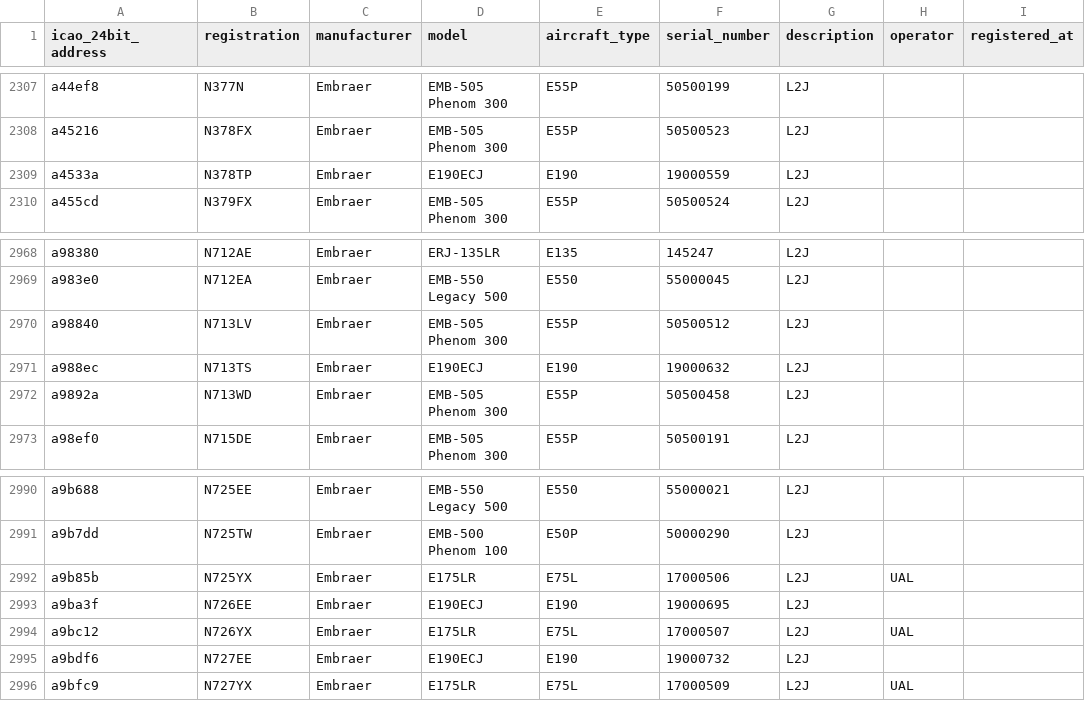
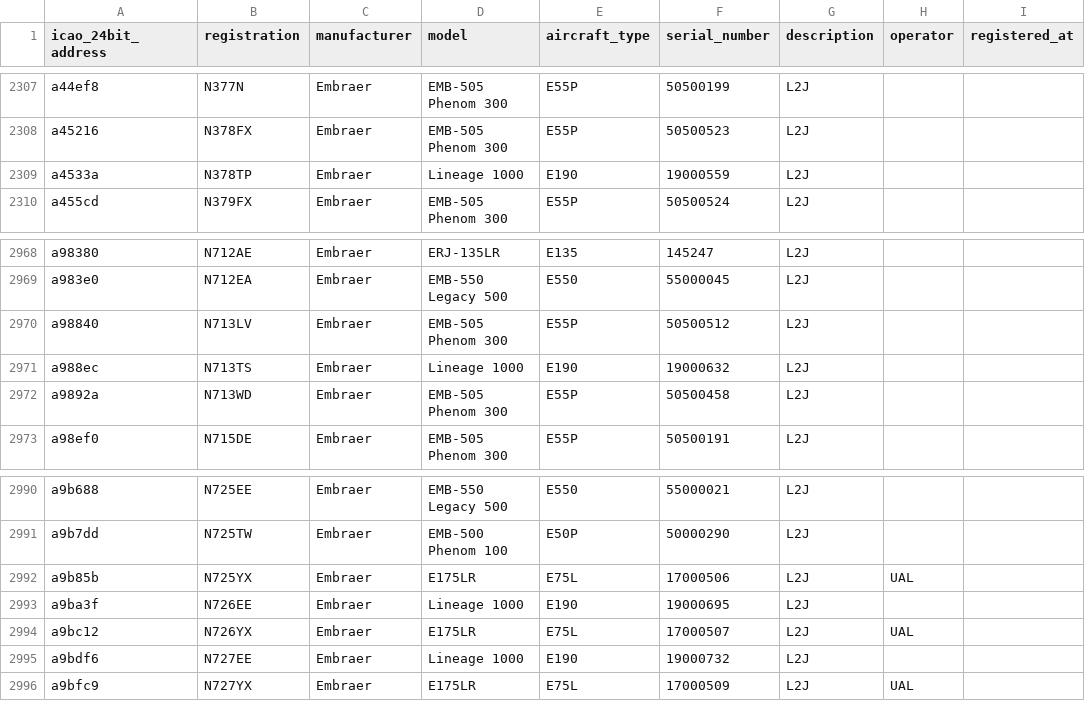
Before and after one commit to jbroutier/whatisflying-db, a CSV file: data/aircraft/embraer.csv, drawn as a sheet; only a part is shown, gaps mark what is left out; the diff names each change by its address in the sheet, - before the commit and + after, or states it on an @@ line.

Commit message:
Fix E190 CJ version aircraft model names.

```diff
--- a/data/aircraft/embraer.csv
+++ b/data/aircraft/embraer.csv
-D2309 (model): E190ECJ
+D2309 (model): Lineage 1000
-D2971 (model): E190ECJ
+D2971 (model): Lineage 1000
-D2993 (model): E190ECJ
+D2993 (model): Lineage 1000
-D2995 (model): E190ECJ
+D2995 (model): Lineage 1000
```
